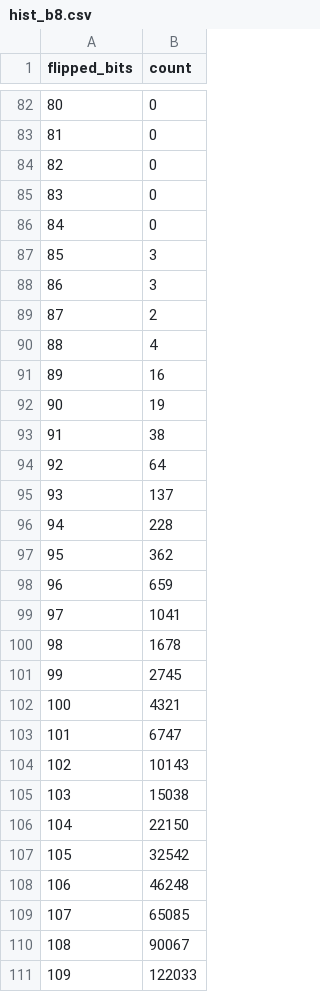
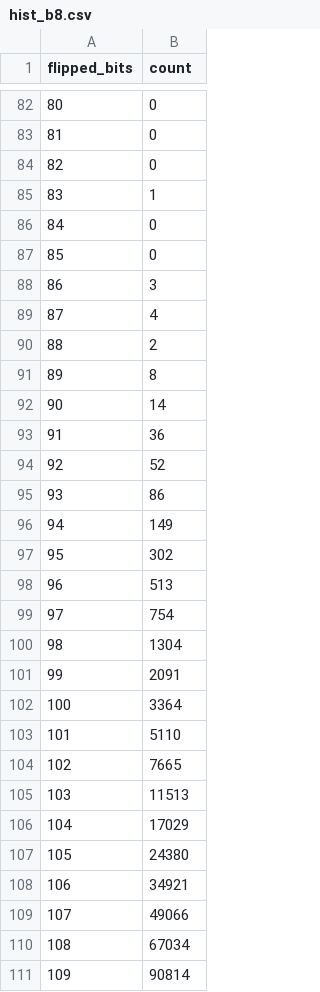
Before and after one commit to lgmasa/Matrix_hash, a CSV file: hist_b8.csv, drawn as a sheet; only a part is shown, gaps mark what is left out; the diff covers the shown part only.

```diff
--- a/hist_b8.csv
+++ b/hist_b8.csv
@@ -84,28 +84,28 @@ flipped_bits,count
 82,0
-83,0
+83,1
 84,0
-85,3
+85,0
 86,3
-87,2
-88,4
-89,16
-90,19
-91,38
-92,64
-93,137
-94,228
-95,362
-96,659
-97,1041
-98,1678
-99,2745
-100,4321
-101,6747
-102,10143
-103,15038
-104,22150
-105,32542
-106,46248
-107,65085
-108,90067
-109,122033
+87,4
+88,2
+89,8
+90,14
+91,36
+92,52
+93,86
+94,149
+95,302
+96,513
+97,754
+98,1304
+99,2091
+100,3364
+101,5110
+102,7665
+103,11513
+104,17029
+105,24380
+106,34921
+107,49066
+108,67034
+109,90814
```
Also changed, not shown: 59 edited cells elsewhere in this file, hist_b1.csv, hist_b2.csv, 25 other files.
